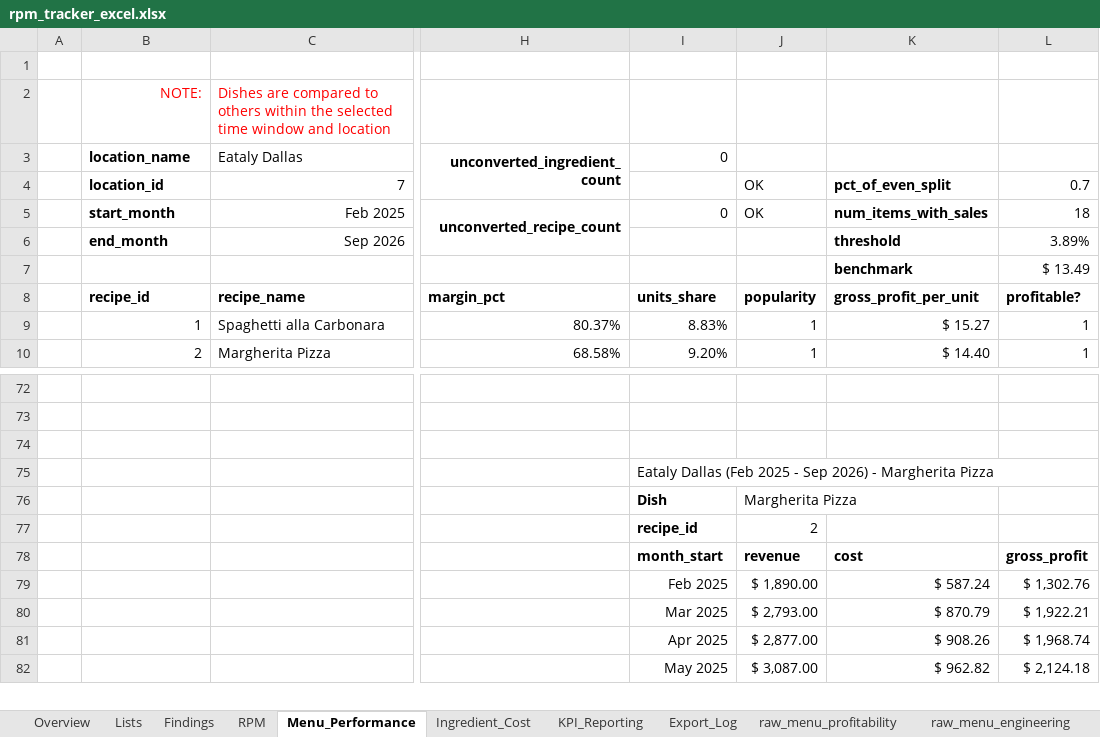
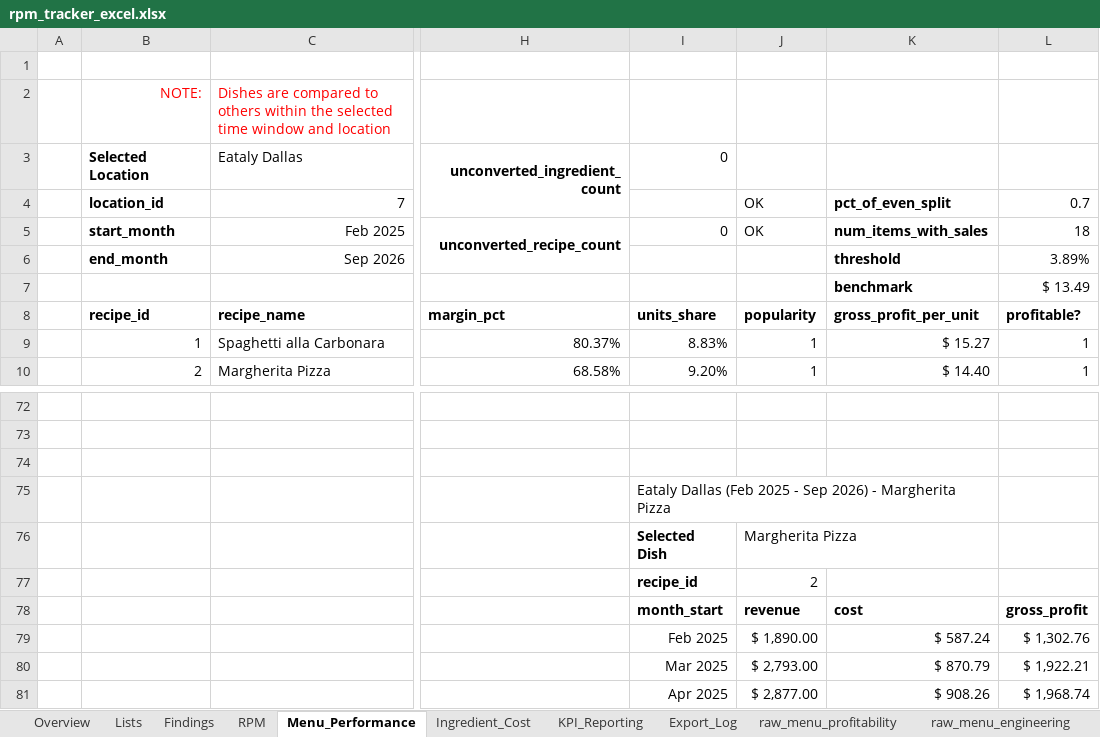
Before and after one commit to mcovelli/rpm_tracker, an Excel workbook: docs/excel/rpm_tracker_excel.xlsx, sheet Menu_Performance, drawn as a sheet; only a part is shown, gaps mark what is left out; the shorter side is filled out with more unchanged rows; values as stored, in another font and other column widths than the file's, no borders; charts and pictures and conditional formats not drawn; the diff names each change by its address in the sheet, - before the commit and + after, or states it on an @@ line.

Commit message:
started RPM sheet. Included tables to start charts for target share by location, range of profit margin per dish per location, price to margin comparison

```diff
--- a/docs/excel/rpm_tracker_excel.xlsx (sheet Menu_Performance)
+++ b/docs/excel/rpm_tracker_excel.xlsx (sheet Menu_Performance)
-B3: location_name
+B3: Selected Location
+I75:K75 merged
-I76: Dish
+I76: Selected Dish
```
Also changed, not shown: sheet RPM, sheet Lists, sheet Export_Log, sheet Findings, formulas that keep their value, charts or pictures.
